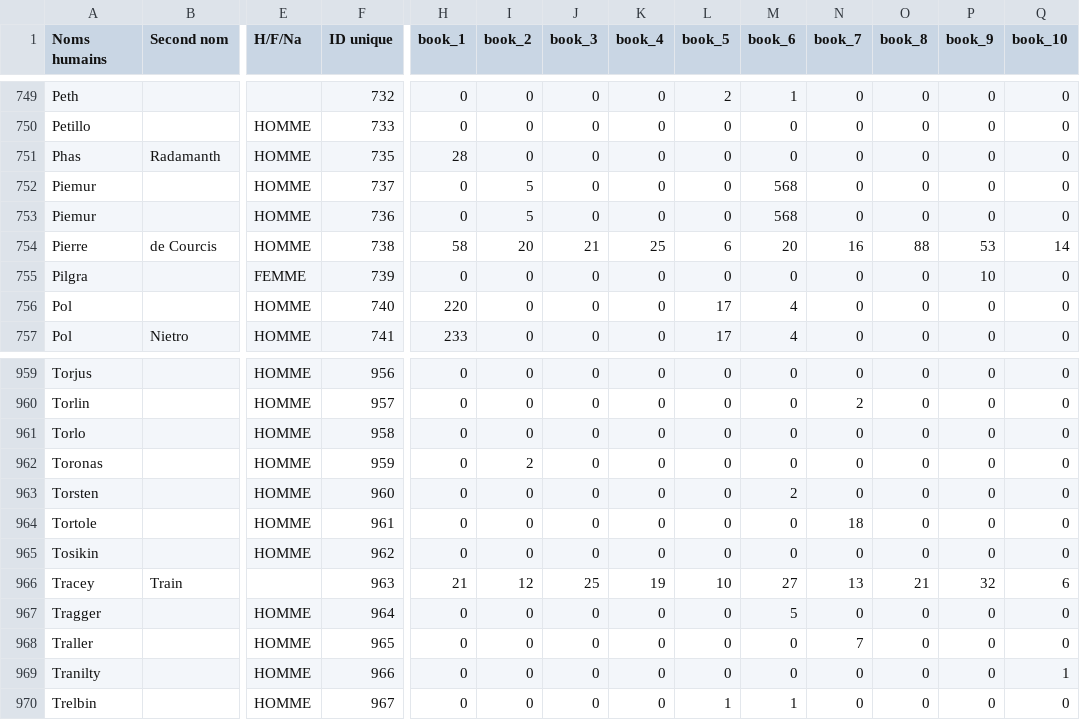
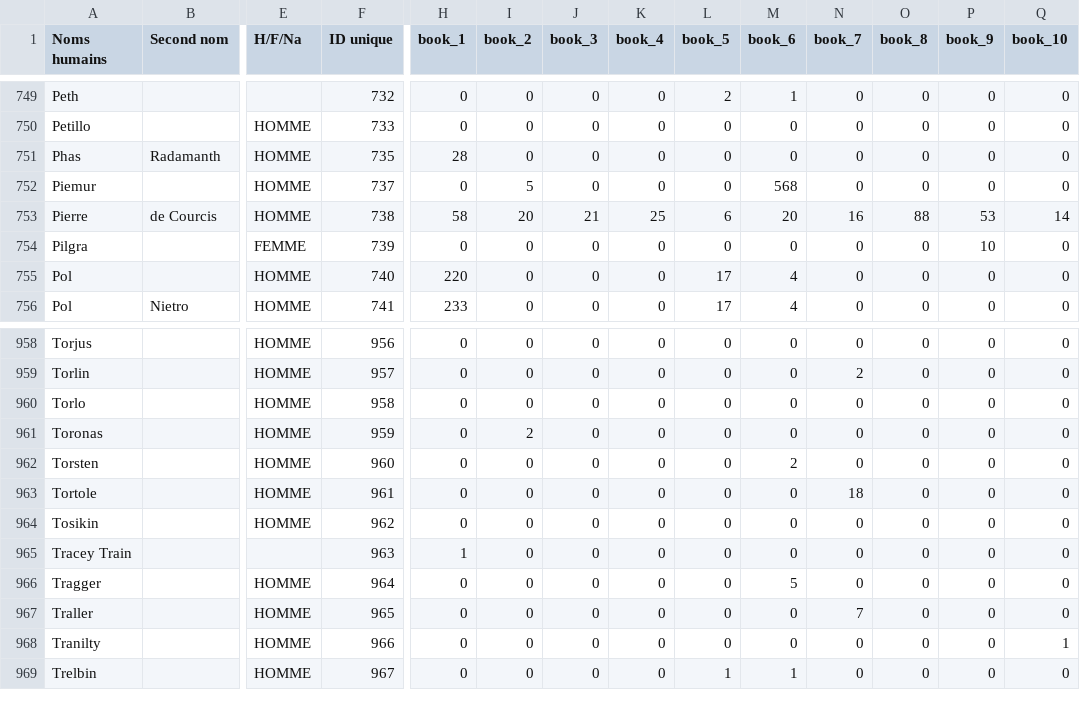
Before and after one commit to mamuszkina/fantasy-roman, a CSV file: Pern_clean/Occurences/pern_occurrences_par_tome.csv, drawn as a sheet; only a part is shown, gaps mark what is left out; removed rows and columns are numbered as before the commit, all else as after; rows hold the shown columns only; the diff names each change by its address in the sheet, - before the commit and + after, or states it on an @@ line.

Commit message:
Tracey Train

```diff
--- a/Pern_clean/Occurences/pern_occurrences_par_tome.csv
+++ b/Pern_clean/Occurences/pern_occurrences_par_tome.csv
-row 753: Piemur |  | HOMME | 736 | 0 | 5 | 0 | 0 | 0 | 568 | 0 | 0 | 0 | 0
-row 966: Tracey | Train |  | 963 | 21 | 12 | 25 | 19 | 10 | 27 | 13 | 21 | 32 | 6
+row 965: Tracey Train |  |  | 963 | 1 | 0 | 0 | 0 | 0 | 0 | 0 | 0 | 0 | 0
```
Also changed, not shown: Pern_clean/Occurences/pern_aliases_utilises.csv, 2 other files.
